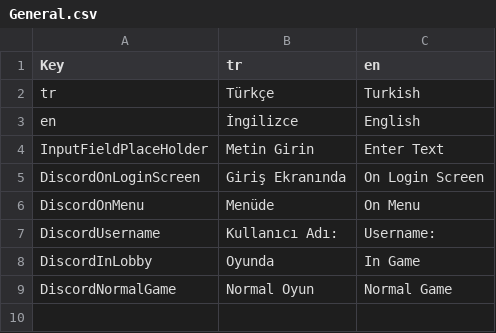
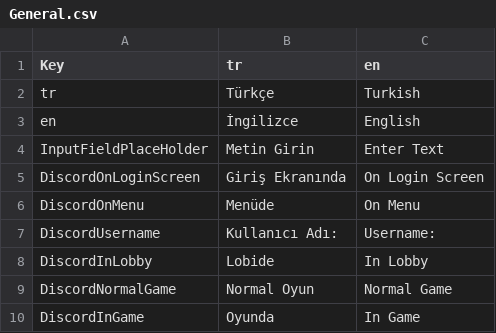
Before and after one commit to sametkkoserk/GameClient, a CSV file: GameClient/Assets/SimpleLocalization/Resources/Localization/General.csv, drawn as a sheet.

```diff
--- a/GameClient/Assets/SimpleLocalization/Resources/Localization/General.csv
+++ b/GameClient/Assets/SimpleLocalization/Resources/Localization/General.csv
@@ -7,3 +7,4 @@ DiscordOnMenu,Menüde,On Menu
 DiscordUsername,Kullanıcı Adı:,Username:
-DiscordInLobby,Oyunda,In Game
+DiscordInLobby,Lobide,In Lobby
 DiscordNormalGame,Normal Oyun,Normal Game
+DiscordInGame,Oyunda,In Game
```
Also changed, not shown: 37 other files.
